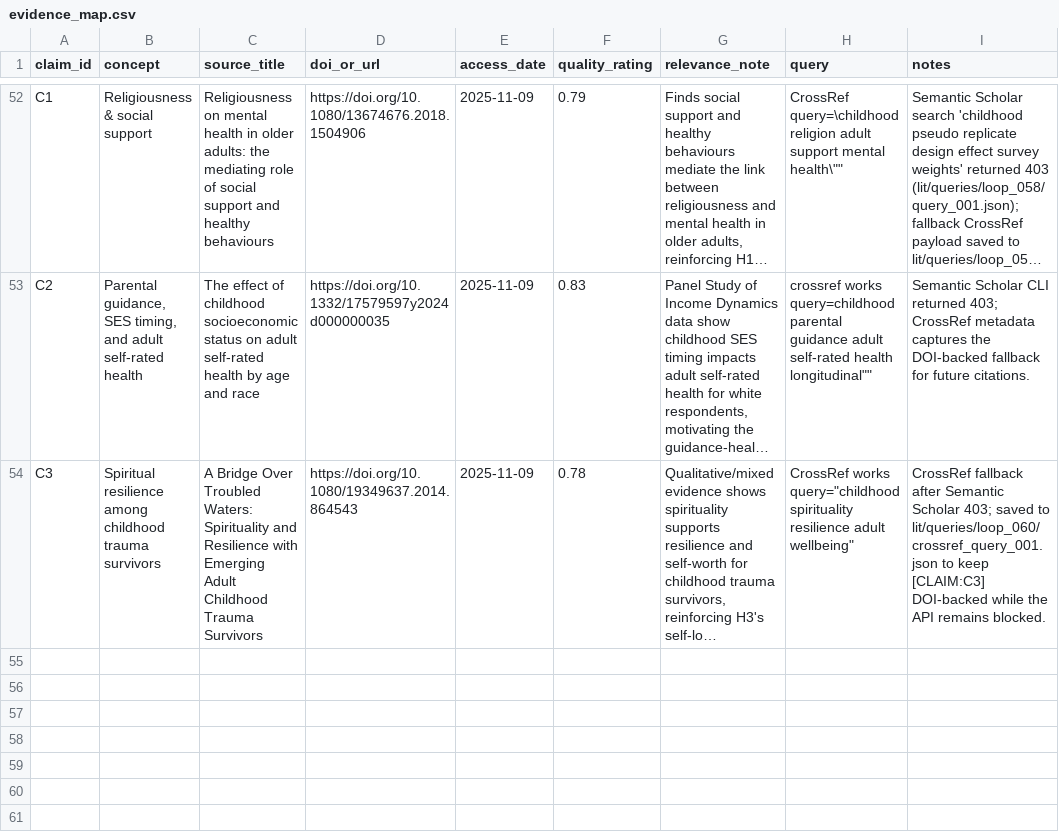
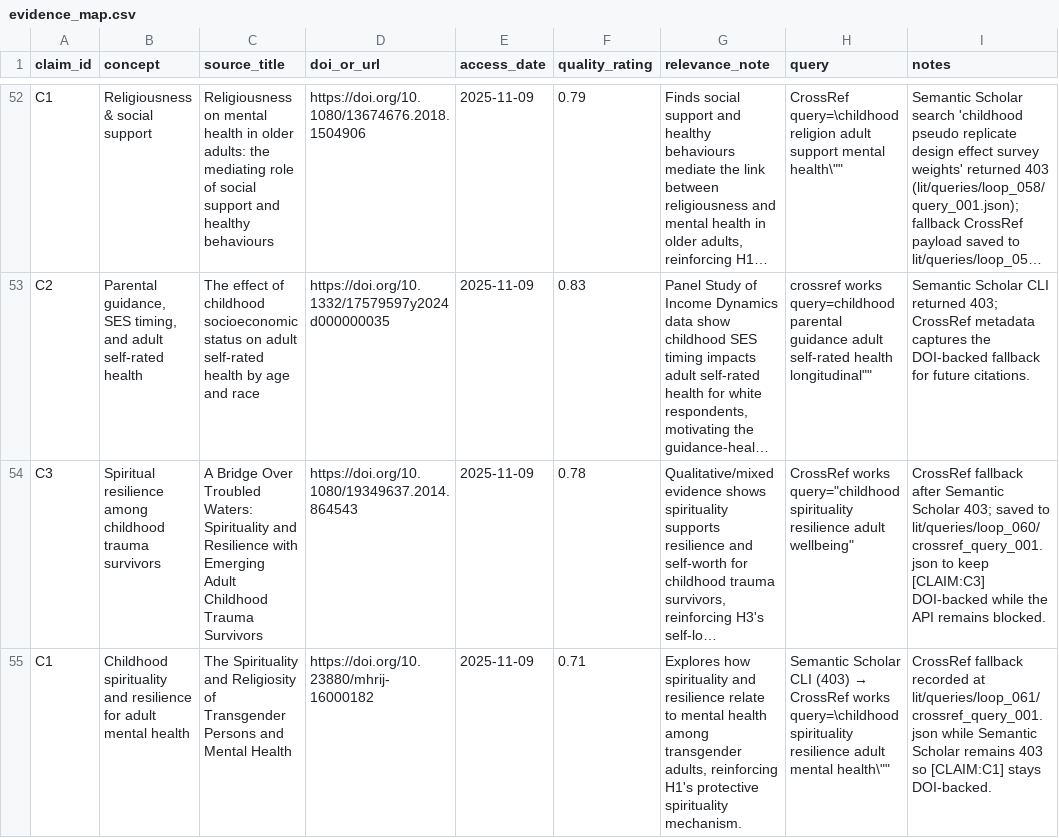
Before and after one commit to whp-wessel/ai_scientist, a CSV file: experiment_4b_aella_extensive_direct_edits_not_json/lit/evidence_map.csv, drawn as a sheet; only a part is shown, gaps mark what is left out; long unchanged cells end in …; the diff names each change by its address in the sheet, - before the commit and + after, or states it on an @@ line.

```diff
--- a/experiment_4b_aella_extensive_direct_edits_not_json/lit/evidence_map.csv
+++ b/experiment_4b_aella_extensive_direct_edits_not_json/lit/evidence_map.csv
+row 55: C1 | Childhood spirituality and resilience for adult mental health | The Spirituality and Religiosity of Transgender Persons and Mental Health | https://doi.org/10.23880/mhrij-16000182 | 2025-11-09 | 0.71 | Explores how spirituality and resilience relate to mental health among transgender adults, reinforcing H1's protective spirituality mechanism. | Semantic Scholar CLI (403) → CrossRef works query=\childhood spirituality resilience adult mental health\"" | CrossRef fallback recorded at lit/queries/loop_061/crossref_query_001.json while Semantic Scholar remains 403 so [CLAIM:C1] stays DOI-backed.
```
Also changed, not shown: experiment_4b_aella_extensive_direct_edits_not_json/analysis/decision_log.csv, 14 other files.
